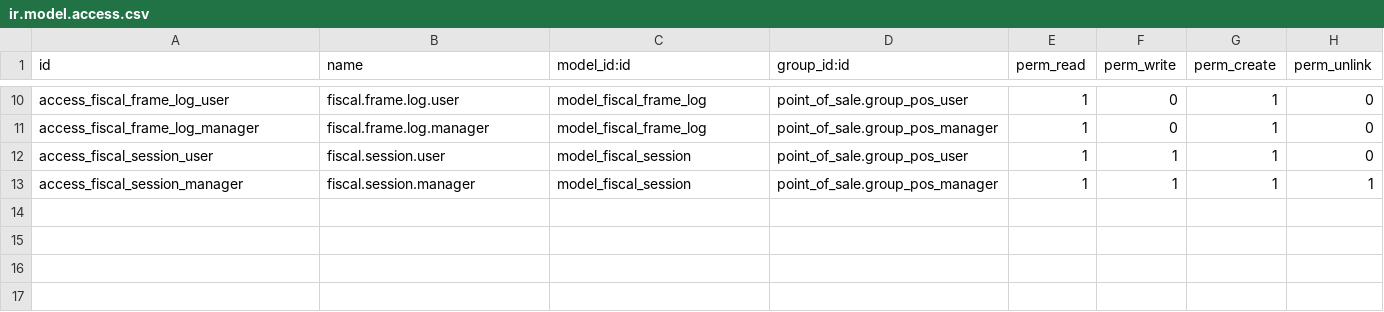
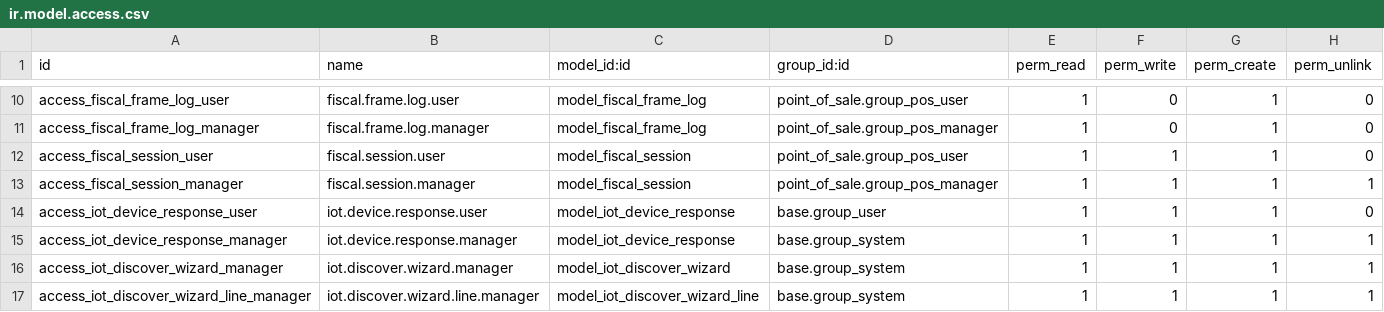
Before and after one commit to rosenvladimirov/l10n-bulgaria, a CSV file: l10n_bg_erp_net_fp/security/ir.model.access.csv, drawn as a sheet; only a part is shown, gaps mark what is left out.

```diff
--- a/l10n_bg_erp_net_fp/security/ir.model.access.csv
+++ b/l10n_bg_erp_net_fp/security/ir.model.access.csv
@@ -13 +13,5 @@ access_fiscal_session_user,fiscal.session.user,model_fiscal_session,point_of_sal
 access_fiscal_session_manager,fiscal.session.manager,model_fiscal_session,point_of_sale.group_pos_manager,1,1,1,1
+access_iot_device_response_user,iot.device.response.user,model_iot_device_response,base.group_user,1,1,1,0
+access_iot_device_response_manager,iot.device.response.manager,model_iot_device_response,base.group_system,1,1,1,1
+access_iot_discover_wizard_manager,iot.discover.wizard.manager,model_iot_discover_wizard,base.group_system,1,1,1,1
+access_iot_discover_wizard_line_manager,iot.discover.wizard.line.manager,model_iot_discover_wizard_line,base.group_system,1,1,1,1
```
Also changed, not shown: 19 other files.
